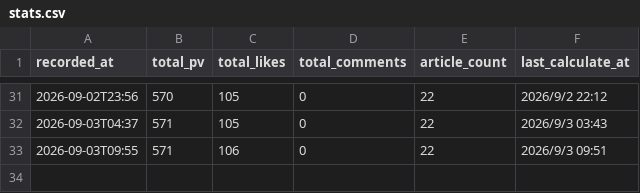
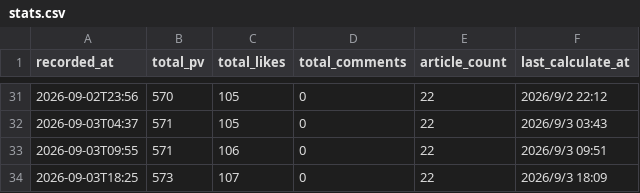
Before and after one commit to mihokyoda000-sys/note-article, a CSV file: data/stats.csv, drawn as a sheet; only a part is shown, gaps mark what is left out.

```diff
--- a/data/stats.csv
+++ b/data/stats.csv
@@ -33 +33,2 @@ recorded_at,total_pv,total_likes,total_comments,article_count,last_calculate_at
 2026-09-03T09:55,571,106,0,22,2026/9/3 09:51
+2026-09-03T18:25,573,107,0,22,2026/9/3 18:09
```
Also changed, not shown: 3 other files.
